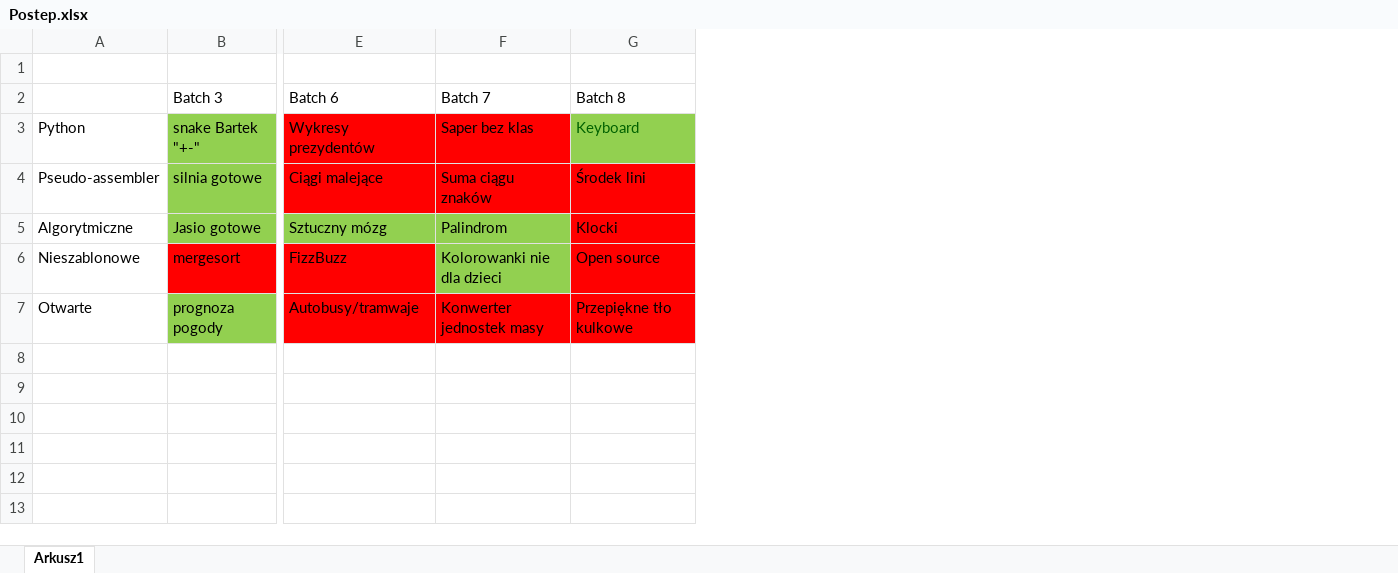
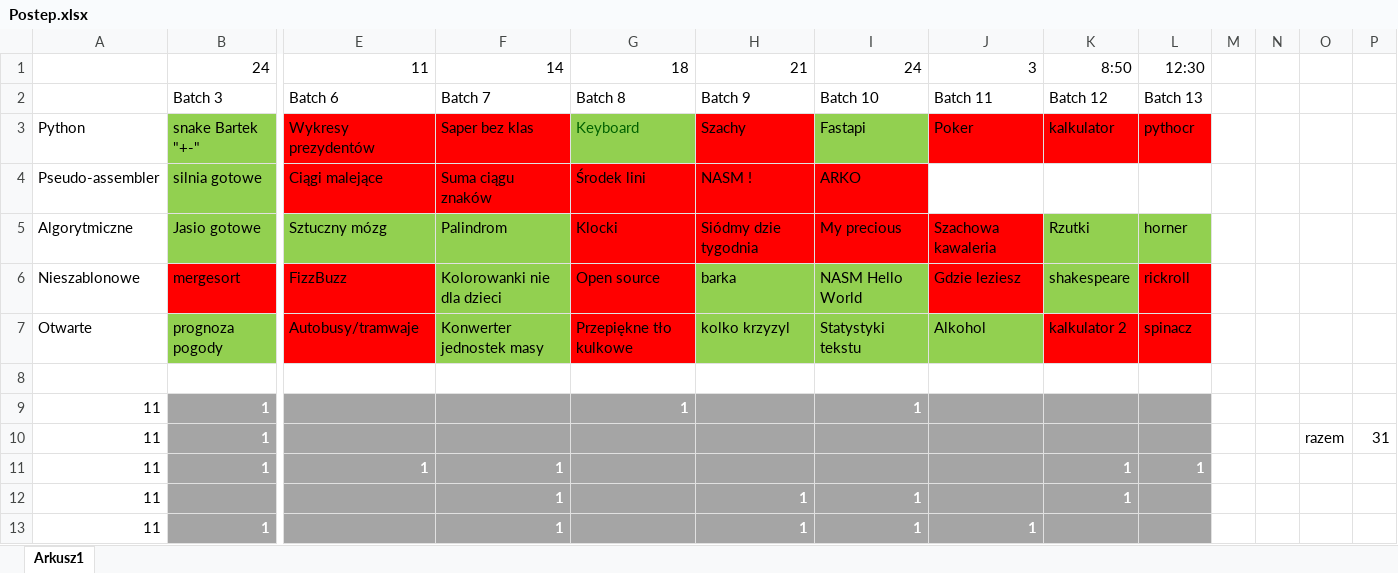
Before and after one commit to Duckonaut/HACKATHON, an Excel workbook: Postep.xlsx, sheet Arkusz1, drawn as a sheet; only a part is shown, gaps mark what is left out; values as stored, in another font and other column widths than the file's, no borders; rows hold the shown columns only; the diff names each change by its address in the sheet, - before the commit and + after, or states it on an @@ line.

Commit message:
postep

```diff
--- a/Postep.xlsx (sheet Arkusz1)
+++ b/Postep.xlsx (sheet Arkusz1)
+column H, rows 1-7: 21 | Batch 9 | Szachy | NASM ! | Siódmy dzie tygodnia | barka | kolko krzyzyl
+column I, rows 1-7: 24 | Batch 10 | Fastapi | ARKO | My precious | NASM Hello World | Statystyki tekstu
+column J, rows 1-7: 3 | Batch 11 | Poker |  | Szachowa kawaleria | Gdzie leziesz | Alkohol
+column K, rows 1-7: 8:50 | Batch 12 | kalkulator |  | Rzutki | shakespeare | kalkulator 2
+column L, rows 1-7: 12:30 | Batch 13 | pythocr |  | horner | rickroll | spinacz
+column M, empty
+column N, empty
+column O, empty
+column P, empty
-row 1: (empty)
+row 1:  | 24 | 11 | 14 | 18 | 21 | 24 | 3 | 8:50 | 12:30
-F7 fill: #FF0000
+F7 fill: #92D050
+row 8: (empty)
+row 9: 11 | 1 |  |  | 1 |  | 1
+row 10: 11 | 1 |  |  |  |  |  |  |  |  |  |  | razem | 31
+row 11: 11 | 1 | 1 | 1 |  |  |  |  | 1 | 1
+row 12: 11 |  |  | 1 |  | 1 | 1 |  | 1
+row 13: 11 | 1 |  | 1 |  | 1 | 1 | 1
```
